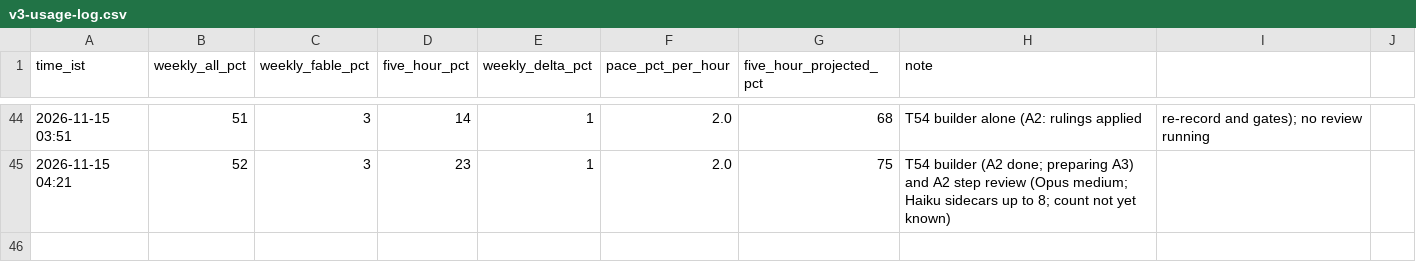
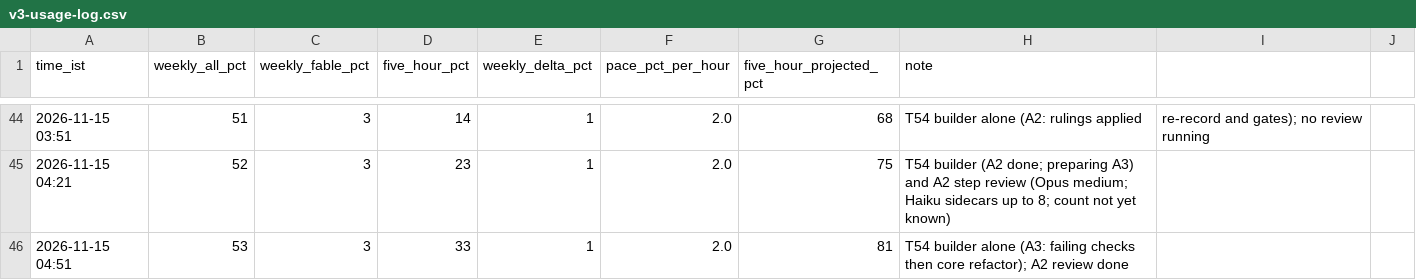
Before and after one commit to heyitsarpit/flow-state, a CSV file: wiki/plans/flow/references/usage/v3-usage-log.csv, drawn as a sheet; only a part is shown, gaps mark what is left out; the diff names each change by its address in the sheet, - before the commit and + after, or states it on an @@ line.

```diff
--- a/wiki/plans/flow/references/usage/v3-usage-log.csv
+++ b/wiki/plans/flow/references/usage/v3-usage-log.csv
+row 46: 2026-11-15 04:51 | 53 | 3 | 33 | 1 | 2.0 | 81 | T54 builder alone (A3: failing checks then core refactor); A2 review done
```
Also changed, not shown: 1 other file.
